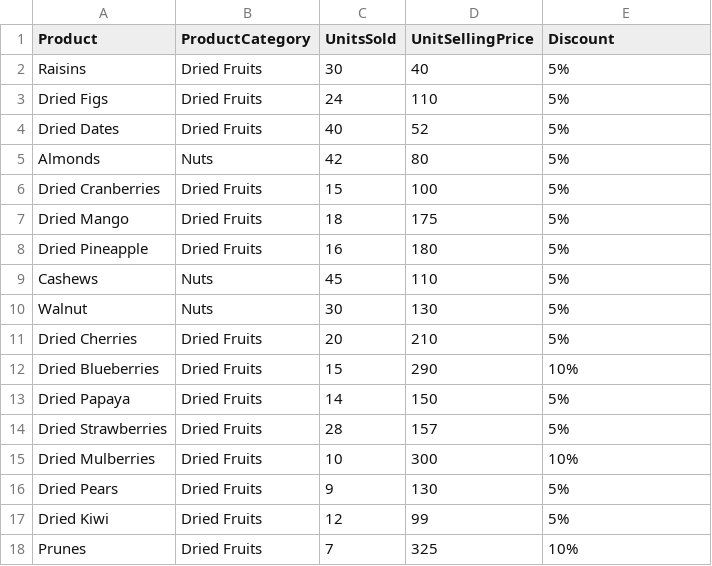
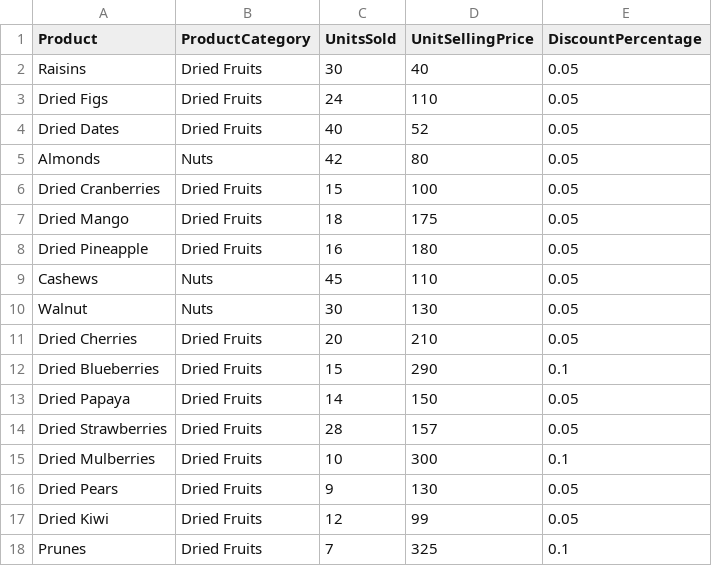
Before and after one commit to Invact-Abhay/DOE, a CSV file: Eden's Dried_Delights - Data.csv, drawn as a sheet.

Commit message:
Add files via upload

```diff
--- a/Eden's Dried_Delights - Data.csv
+++ b/Eden's Dried_Delights - Data.csv
@@ -1,18 +1,18 @@
-Product,ProductCategory,UnitsSold,UnitSellingPrice,Discount
-Raisins,Dried Fruits,30,40,5%
-Dried Figs,Dried Fruits,24,110,5%
-Dried Dates,Dried Fruits,40,52,5%
-Almonds,Nuts,42,80,5%
-Dried Cranberries,Dried Fruits,15,100,5%
-Dried Mango,Dried Fruits,18,175,5%
-Dried Pineapple,Dried Fruits,16,180,5%
-Cashews,Nuts,45,110,5%
-Walnut,Nuts,30,130,5%
-Dried Cherries,Dried Fruits,20,210,5%
-Dried Blueberries,Dried Fruits,15,290,10%
-Dried Papaya,Dried Fruits,14,150,5%
-Dried Strawberries,Dried Fruits,28,157,5%
-Dried Mulberries,Dried Fruits,10,300,10%
-Dried Pears,Dried Fruits,9,130,5%
-Dried Kiwi,Dried Fruits,12,99,5%
-Prunes,Dried Fruits,7,325,10%
+Product,ProductCategory,UnitsSold,UnitSellingPrice,DiscountPercentage
+Raisins,Dried Fruits,30,40,0.05
+Dried Figs,Dried Fruits,24,110,0.05
+Dried Dates,Dried Fruits,40,52,0.05
+Almonds,Nuts,42,80,0.05
+Dried Cranberries,Dried Fruits,15,100,0.05
+Dried Mango,Dried Fruits,18,175,0.05
+Dried Pineapple,Dried Fruits,16,180,0.05
+Cashews,Nuts,45,110,0.05
+Walnut,Nuts,30,130,0.05
+Dried Cherries,Dried Fruits,20,210,0.05
+Dried Blueberries,Dried Fruits,15,290,0.1
+Dried Papaya,Dried Fruits,14,150,0.05
+Dried Strawberries,Dried Fruits,28,157,0.05
+Dried Mulberries,Dried Fruits,10,300,0.1
+Dried Pears,Dried Fruits,9,130,0.05
+Dried Kiwi,Dried Fruits,12,99,0.05
+Prunes,Dried Fruits,7,325,0.1
```
